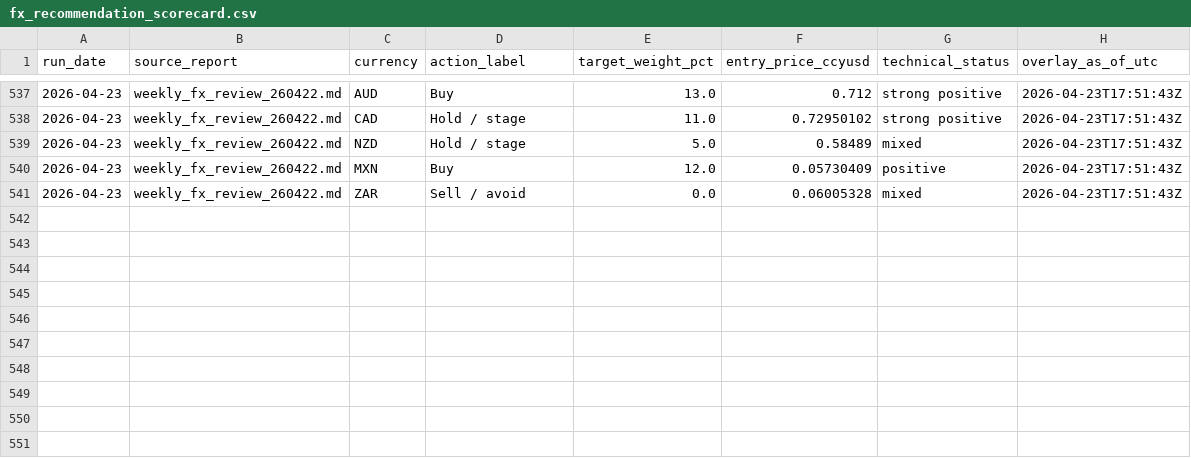
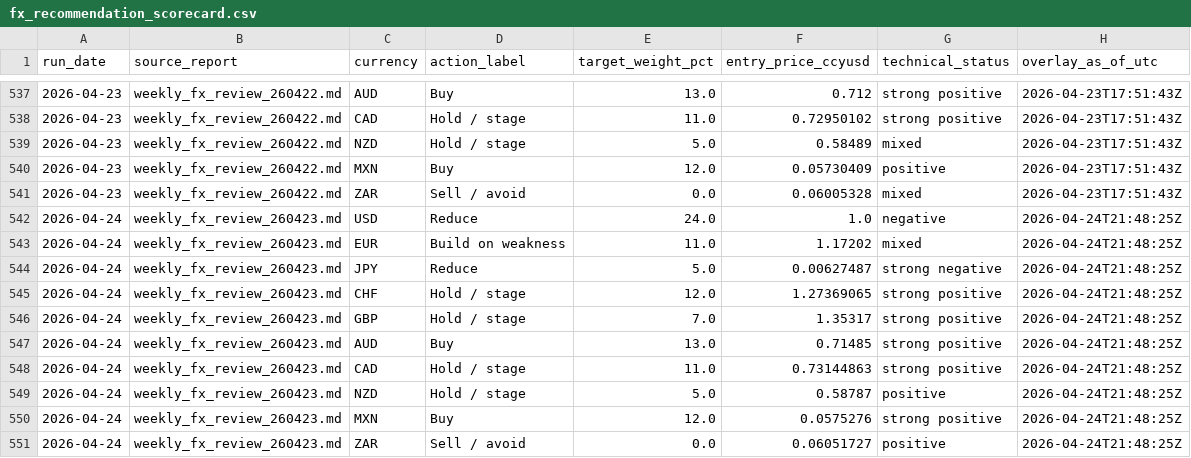
Before and after one commit to market-predictions/daily-fx, a CSV file: output/fx_recommendation_scorecard.csv, drawn as a sheet; only a part is shown, gaps mark what is left out.

```diff
--- a/output/fx_recommendation_scorecard.csv
+++ b/output/fx_recommendation_scorecard.csv
@@ -541 +541,11 @@ run_date,source_report,currency,action_label,target_weight_pct,entry_price_ccyus
 2026-04-23,weekly_fx_review_260422.md,ZAR,Sell / avoid,0.0,0.06005328,mixed,2026-04-23T17:51:43Z
+2026-04-24,weekly_fx_review_260423.md,USD,Reduce,24.0,1.0,negative,2026-04-24T21:48:25Z
+2026-04-24,weekly_fx_review_260423.md,EUR,Build on weakness,11.0,1.17202,mixed,2026-04-24T21:48:25Z
+2026-04-24,weekly_fx_review_260423.md,JPY,Reduce,5.0,0.00627487,strong negative,2026-04-24T21:48:25Z
+2026-04-24,weekly_fx_review_260423.md,CHF,Hold / stage,12.0,1.27369065,strong positive,2026-04-24T21:48:25Z
+2026-04-24,weekly_fx_review_260423.md,GBP,Hold / stage,7.0,1.35317,strong positive,2026-04-24T21:48:25Z
+2026-04-24,weekly_fx_review_260423.md,AUD,Buy,13.0,0.71485,strong positive,2026-04-24T21:48:25Z
+2026-04-24,weekly_fx_review_260423.md,CAD,Hold / stage,11.0,0.73144863,strong positive,2026-04-24T21:48:25Z
+2026-04-24,weekly_fx_review_260423.md,NZD,Hold / stage,5.0,0.58787,positive,2026-04-24T21:48:25Z
+2026-04-24,weekly_fx_review_260423.md,MXN,Buy,12.0,0.0575276,strong positive,2026-04-24T21:48:25Z
+2026-04-24,weekly_fx_review_260423.md,ZAR,Sell / avoid,0.0,0.06051727,positive,2026-04-24T21:48:25Z
```
Also changed, not shown: output/fx_valuation_history.csv, 3 other files.
